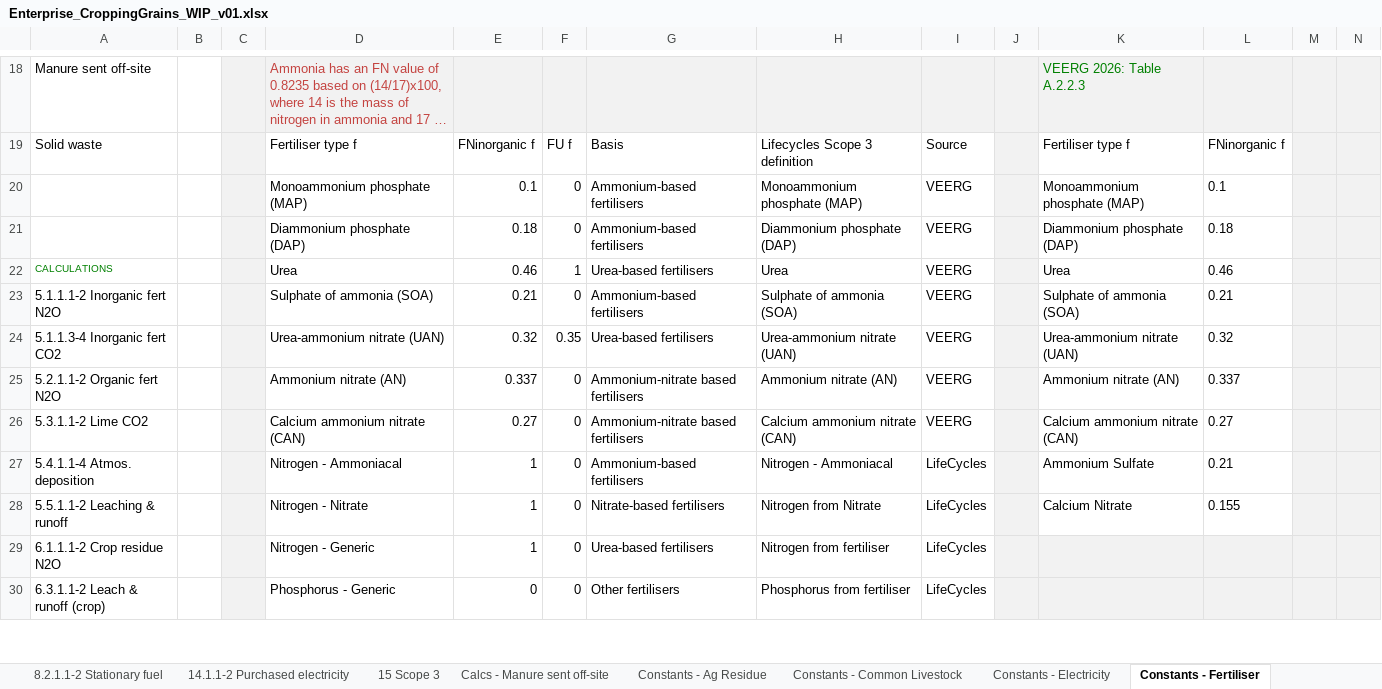
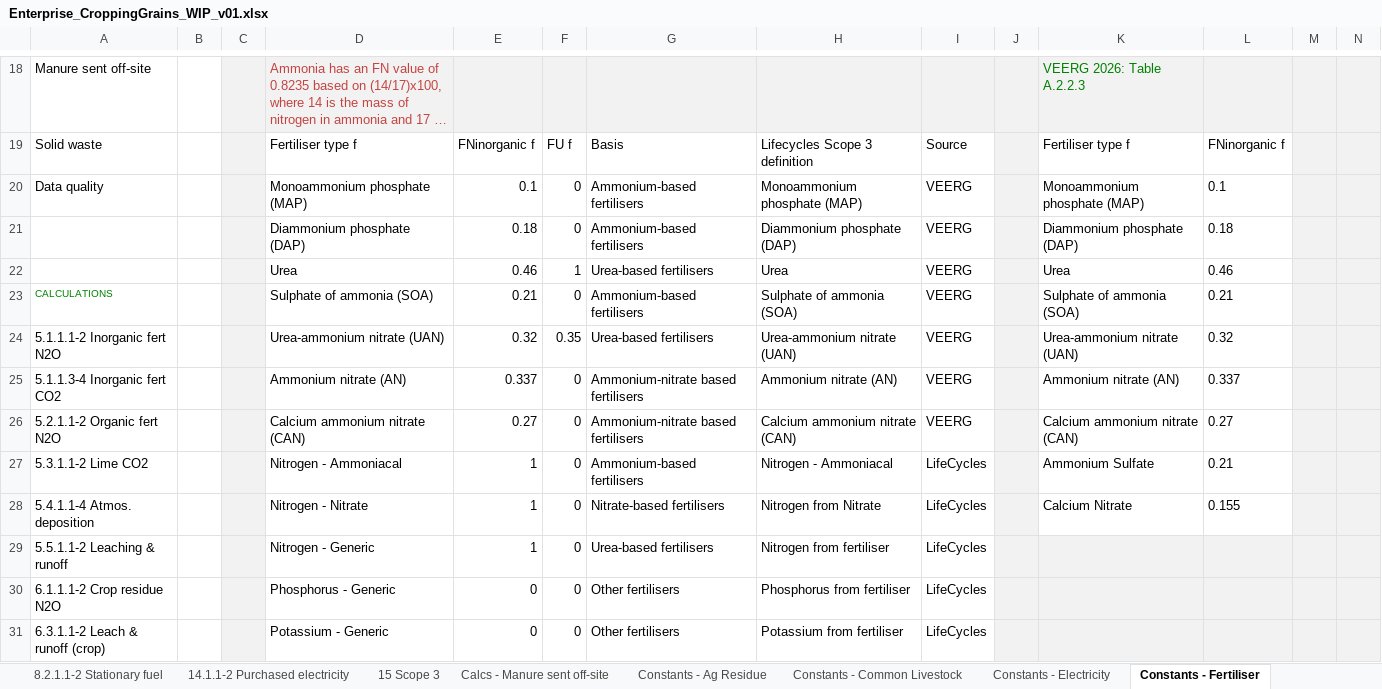
Before and after one commit to mrpaulkotz/GAF-VEERG-Functions, an Excel workbook: Excel/Enterprises/Enterprise_CroppingGrains_WIP_v01.xlsx, sheet Constants - Fertiliser, drawn as a sheet; only a part is shown, gaps mark what is left out; long unchanged cells end in …; values as stored, in another font and other column widths than the file's, no borders; table styles not drawn; addresses are those after the commit; rows hold the shown columns only; the diff covers the shown part only; the diff names each change by its address in the sheet, - before the commit and + after, or states it on an @@ line.

Commit message:
update fertiliser product data

```diff
--- a/Excel/Enterprises/Enterprise_CroppingGrains_WIP_v01.xlsx (sheet Constants - Fertiliser)
+++ b/Excel/Enterprises/Enterprise_CroppingGrains_WIP_v01.xlsx (sheet Constants - Fertiliser)
-A20: (empty)
+A20: Data quality
-A22: CALCULATIONS
+A22: (empty)
-A23: 5.1.1.1-2 Inorganic fert N2O
+A23: CALCULATIONS
@@ A23 text size: smaller, text colour: black → #008000 @@
-A24: 5.1.1.3-4 Inorganic fert CO2
+A24: 5.1.1.1-2 Inorganic fert N2O
-A25: 5.2.1.1-2 Organic fert N2O
+A25: 5.1.1.3-4 Inorganic fert CO2
-A26: 5.3.1.1-2 Lime CO2
+A26: 5.2.1.1-2 Organic fert N2O
-A27: 5.4.1.1-4 Atmos. deposition
+A27: 5.3.1.1-2 Lime CO2
-A28: 5.5.1.1-2 Leaching & runoff
+A28: 5.4.1.1-4 Atmos. deposition
-A29: 6.1.1.1-2 Crop residue N2O
+A29: 5.5.1.1-2 Leaching & runoff
+row 30: 6.1.1.1-2 Crop residue N2O |  |  | Phosphorus - Generic | 0 | 0 | Other fertilisers | Phosphorus from fertiliser | LifeCycles
-D31: Phosphorus - Generic
+D31: Potassium - Generic
-H31: Phosphorus from fertiliser
+H31: Potassium from fertiliser
```
Also changed, not shown: 1 added row, 2 removed rows, 21 edited cells and cell formats elsewhere in this sheet, sheet 8.2.1.1-2 Stationary fuel, sheet Input - Electricity, sheet 14.1.1-2 Purchased electricity, sheet 5.2.1.1-2 Organic Fert N2O, sheet Input - Crop, sheet 5.1.1.3-4 Inorganic fert CO2, 30 more sheets, other sheet tabs, formulas that keep their value, charts or pictures, Excel/Enterprises/Enterprise_CroppingGrains_Template_WIP_v01.xlsx, Excel/Enterprises/Enterprise_Dairy_Template_WIP_v01.xlsx, 33 other files.
